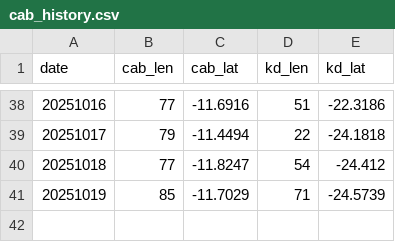
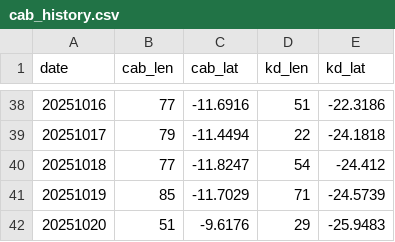
Before and after one commit to charlesknight1/charlesknight1.github.io, a CSV file: database/cab_history.csv, drawn as a sheet; only a part is shown, gaps mark what is left out.

```diff
--- a/database/cab_history.csv
+++ b/database/cab_history.csv
@@ -41 +41,2 @@ date,cab_len,cab_lat,kd_len,kd_lat
 20251019,85,-11.7029,71,-24.5739
+20251020,51,-9.6176,29,-25.9483
```
